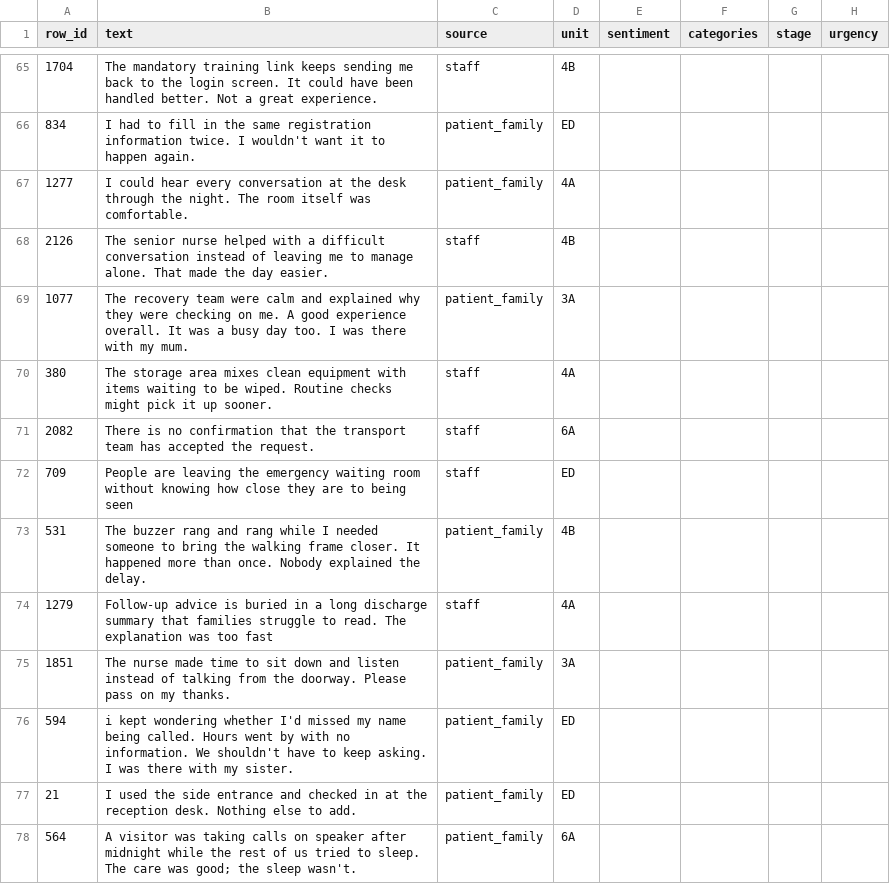
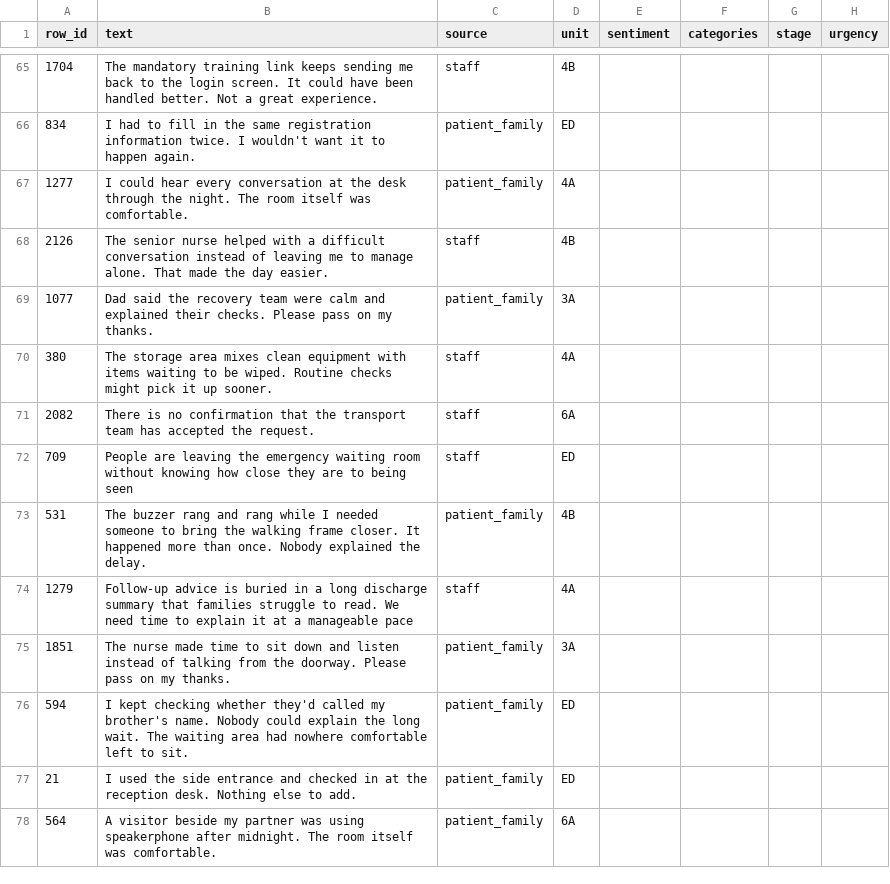
Before and after one commit to comp4310-project/kaizen, a CSV file: reports/bhavya/calibration-100.csv, drawn as a sheet; only a part is shown, gaps mark what is left out; the diff covers the shown part only.

```diff
--- a/reports/bhavya/calibration-100.csv
+++ b/reports/bhavya/calibration-100.csv
@@ -68,3 +68,3 @@ row_id,text,source,unit,sentiment,categories,stage,urgency
 2126,The senior nurse helped with a difficult conversation instead of leaving me to manage alone. That made the day easier.,staff,4B,,,,
-1077,The recovery team were calm and explained why they were checking on me. A good experience overall. It was a busy day too. I was there with my mum.,patient_family,3A,,,,
+1077,Dad said the recovery team were calm and explained their checks. Please pass on my thanks.,patient_family,3A,,,,
 380,The storage area mixes clean equipment with items waiting to be wiped. Routine checks might pick it up sooner.,staff,4A,,,,
@@ -73,6 +73,6 @@ row_id,text,source,unit,sentiment,categories,stage,urgency
 531,The buzzer rang and rang while I needed someone to bring the walking frame closer. It happened more than once. Nobody explained the delay.,patient_family,4B,,,,
-1279,Follow-up advice is buried in a long discharge summary that families struggle to read. The explanation was too fast,staff,4A,,,,
+1279,Follow-up advice is buried in a long discharge summary that families struggle to read. We need time to explain it at a manageable pace,staff,4A,,,,
 1851,The nurse made time to sit down and listen instead of talking from the doorway. Please pass on my thanks.,patient_family,3A,,,,
-594,i kept wondering whether I'd missed my name being called. Hours went by with no information. We shouldn't have to keep asking. I was there with my sister.,patient_family,ED,,,,
+594,I kept checking whether they'd called my brother's name. Nobody could explain the long wait. The waiting area had nowhere comfortable left to sit.,patient_family,ED,,,,
 21,I used the side entrance and checked in at the reception desk. Nothing else to add.,patient_family,ED,,,,
-564,A visitor was taking calls on speaker after midnight while the rest of us tried to sleep. The care was good; the sleep wasn't.,patient_family,6A,,,,
+564,A visitor beside my partner was using speakerphone after midnight. The room itself was comfortable.,patient_family,6A,,,,
```
Also changed, not shown: 25 edited cells elsewhere in this file, reports/bhavya/heldout-300.csv, reports/bhavya/issues-to-rate.csv, 8 other files.
